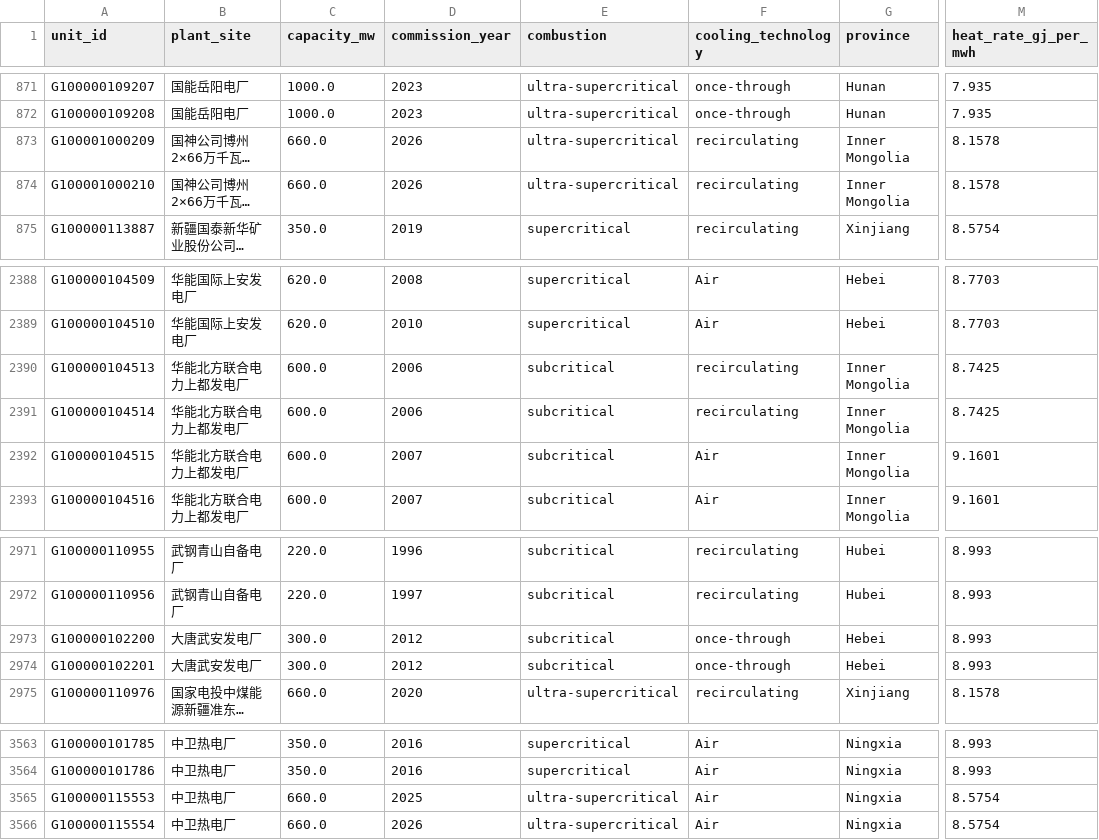
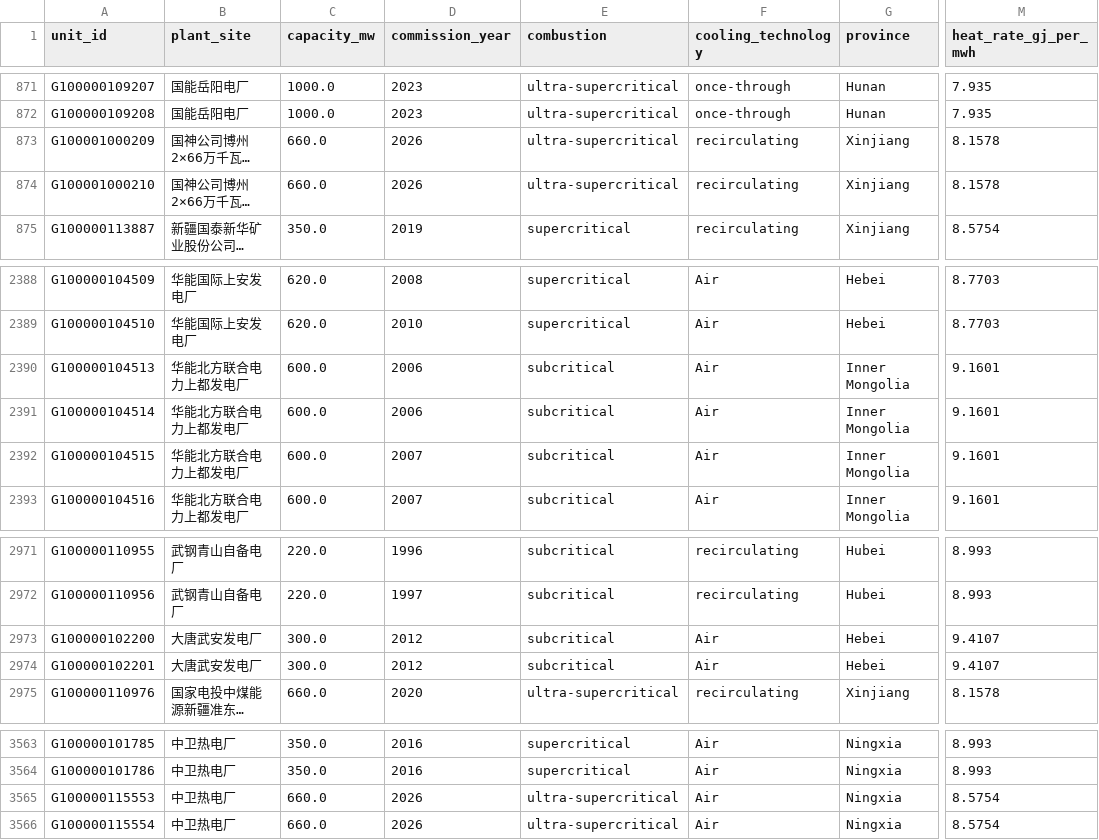
Before and after one commit to onismyh/infra_retrofit, a CSV file: _indtree/inputs/plants_unit_hub.csv, drawn as a sheet; only a part is shown, gaps mark what is left out; long unchanged cells end in …; the diff covers the shown part only; the diff names each change by its address in the sheet, - before the commit and + after, or states it on an @@ line.

```diff
--- a/_indtree/inputs/plants_unit_hub.csv
+++ b/_indtree/inputs/plants_unit_hub.csv
-G873:G874 (province): Inner Mongolia
+G873:G874 (province): Xinjiang
-F2390:F2391 (cooling_technology): recirculating
+F2390:F2391 (cooling_technology): Air
-M2390:M2391 (heat_rate_gj_per_mwh): 8.7425
+M2390:M2391 (heat_rate_gj_per_mwh): 9.1601
-F2973:F2974 (cooling_technology): once-through
+F2973:F2974 (cooling_technology): Air
-M2973:M2974 (heat_rate_gj_per_mwh): 8.993
+M2973:M2974 (heat_rate_gj_per_mwh): 9.4107
-D3565 (commission_year): 2025
+D3565 (commission_year): 2026
```
Also changed, not shown: 28 edited cells elsewhere in this file, _indtree/inputs/plants.csv, _indtree/inputs/plants_unit.csv, 46 other files.
